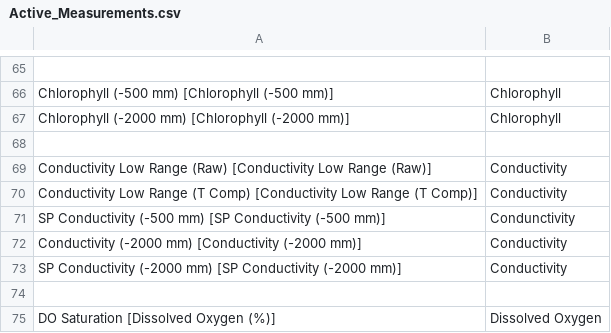
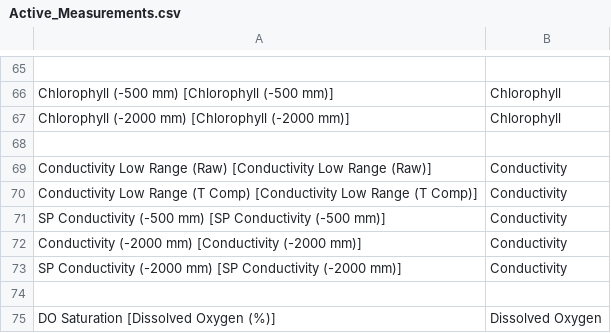
Before and after one commit to HorizonsRC/missing-record, a CSV file: config_files/Active_Measurements.csv, drawn as a sheet; only a part is shown, gaps mark what is left out; the diff names each change by its address in the sheet, - before the commit and + after, or states it on an @@ line.

```diff
--- a/config_files/Active_Measurements.csv
+++ b/config_files/Active_Measurements.csv
-B71: Condunctivity
+B71: Conductivity
```
Also changed, not shown: 13 other files.
